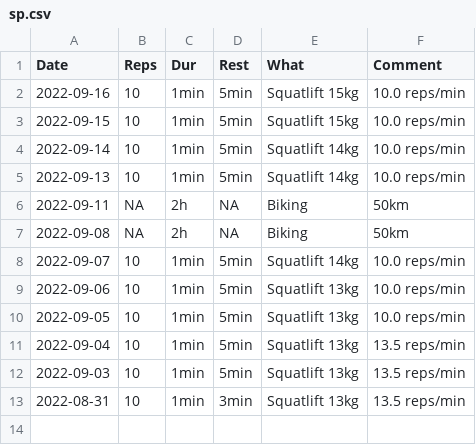
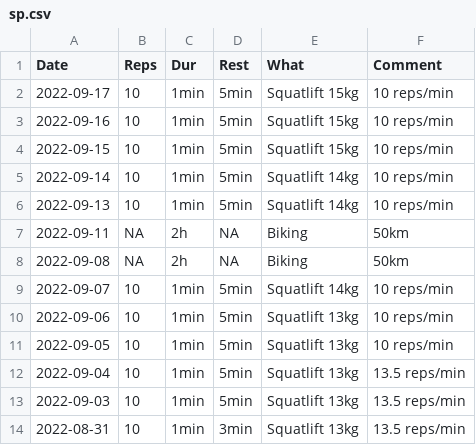
Before and after one commit to mkohlhaas/Sports-Protocol, a CSV file: sp.csv, drawn as a sheet.

Commit message:
lifts weights.

```diff
--- a/sp.csv
+++ b/sp.csv
@@ -1,11 +1,12 @@
 Date,Reps,Dur,Rest,What,Comment
-2022-09-16,10,1min,5min,Squatlift 15kg,10.0 reps/min
-2022-09-15,10,1min,5min,Squatlift 15kg,10.0 reps/min
-2022-09-14,10,1min,5min,Squatlift 14kg,10.0 reps/min
-2022-09-13,10,1min,5min,Squatlift 14kg,10.0 reps/min
+2022-09-17,10,1min,5min,Squatlift 15kg,10 reps/min
+2022-09-16,10,1min,5min,Squatlift 15kg,10 reps/min
+2022-09-15,10,1min,5min,Squatlift 15kg,10 reps/min
+2022-09-14,10,1min,5min,Squatlift 14kg,10 reps/min
+2022-09-13,10,1min,5min,Squatlift 14kg,10 reps/min
 2022-09-11,NA,2h,NA,Biking,50km
 2022-09-08,NA,2h,NA,Biking,50km
-2022-09-07,10,1min,5min,Squatlift 14kg,10.0 reps/min
-2022-09-06,10,1min,5min,Squatlift 13kg,10.0 reps/min
-2022-09-05,10,1min,5min,Squatlift 13kg,10.0 reps/min
+2022-09-07,10,1min,5min,Squatlift 14kg,10 reps/min
+2022-09-06,10,1min,5min,Squatlift 13kg,10 reps/min
+2022-09-05,10,1min,5min,Squatlift 13kg,10 reps/min
 2022-09-04,10,1min,5min,Squatlift 13kg,13.5 reps/min
```
